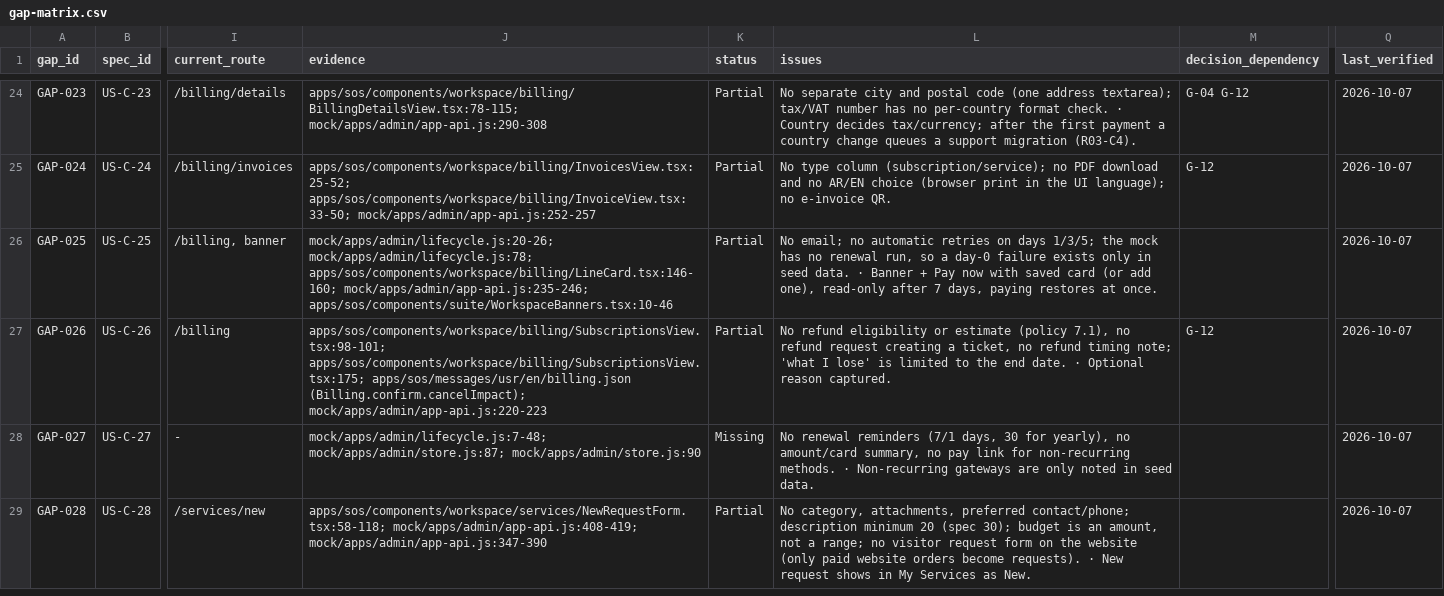
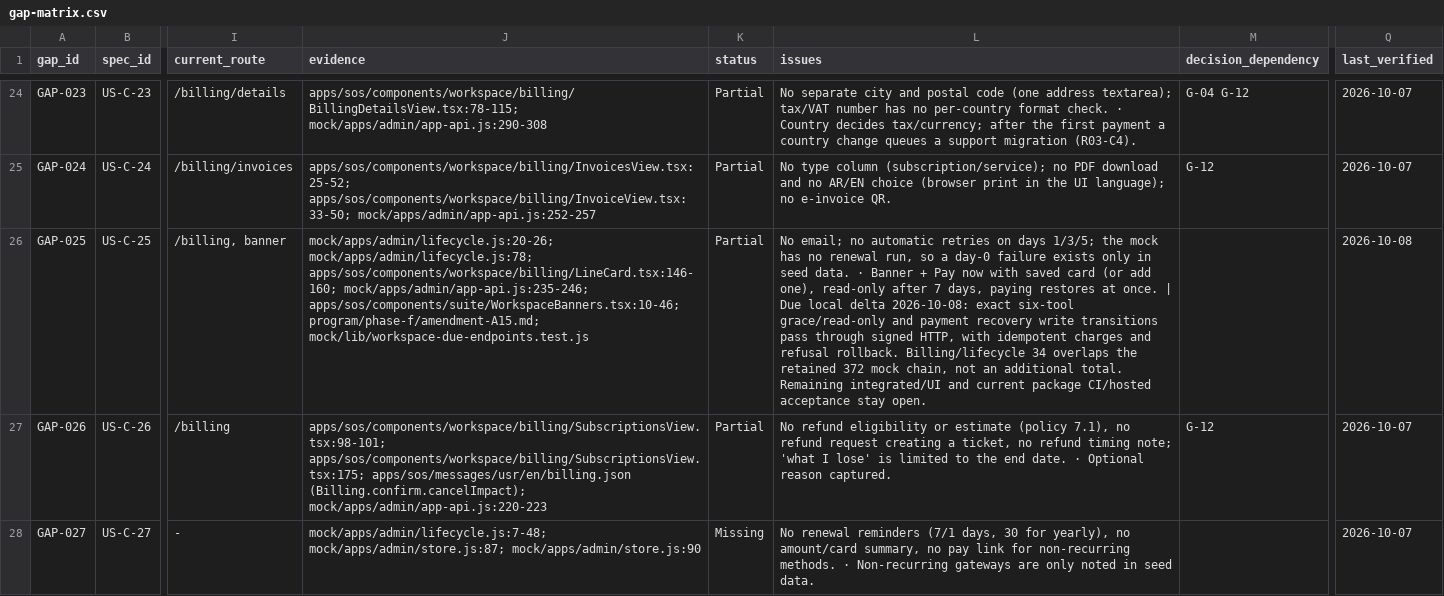
Before and after one commit to YossefElfeel/orgtik-suite, a CSV file: program/gap-analysis/gap-matrix.csv, drawn as a sheet; only a part is shown, gaps mark what is left out; the shorter side is filled out with more unchanged rows; the diff covers the shown part only; the diff names each change by its address in the sheet, - before the commit and + after, or states it on an @@ line.

Commit message:
fix(workspace): settle due lifecycle transitions before access

```diff
--- a/program/gap-analysis/gap-matrix.csv
+++ b/program/gap-analysis/gap-matrix.csv
-J26 (evidence): …apps/sos/components/workspace/billing/LineCard.tsx:146-160; mock/apps/admin/app-api.js:235-246; apps/sos/components/suite/WorkspaceBanners.tsx:10-46
+J26 (evidence): …apps/sos/components/workspace/billing/LineCard.tsx:146-160; mock/apps/admin/app-api.js:235-246; apps/sos/components/suite/WorkspaceBanners.tsx:10-46; program/phase-f/amendment-A15.md; mock/lib/workspace-due-endpoints.test.js
-L26 (issues): …at once.
+L26 (issues): …at once. | Due local delta 2026-10-08: exact six-tool grace/read-only and payment recovery write transitions pass through signed HTTP, with idempotent charges and refusal rollback. Billing/lifecycle 34 overlaps the retained 372 mock chain, not an additional total. Remaining integrated/UI and current package CI/hosted acceptance stay open.
-Q26 (last_verified): 2026-10-07
+Q26 (last_verified): 2026-10-08
```
Also changed, not shown: 11 edited cells elsewhere in this file, 41 other files.
